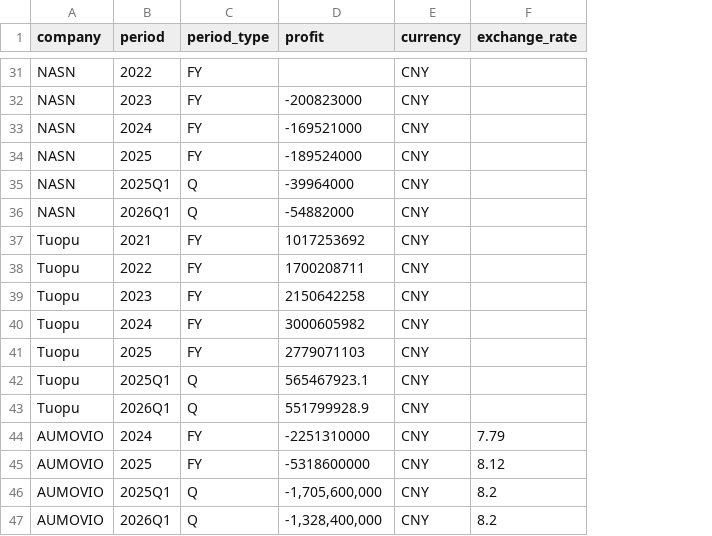
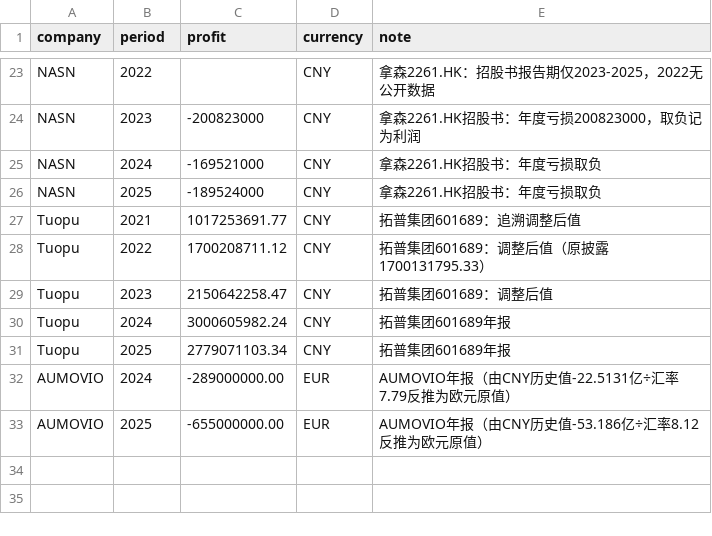
Before and after one commit to Z0228987/Competitor-Analasis, a CSV file: data/fact_profit_history.csv, drawn as a sheet; only a part is shown, gaps mark what is left out; removed rows and columns are numbered as before the commit, all else as after; the diff covers the shown part only; the diff names each change by its address in the sheet, - before the commit and + after, or states it on an @@ line.

```diff
--- a/data/fact_profit_history.csv
+++ b/data/fact_profit_history.csv
-column C (period_type), rows 31-34: all FY; rows 37-41: all FY; rows 44-45: FY | FY
-column F (exchange_rate), rows 44-45: 7.79 | 8.12
+column E (note), rows 23-33: 拿森2261.HK：招股书报告期仅2023-2025，2022无公开数据 | 拿森2261.HK招股书：年度亏损200823000，取负记为利润 | 拿森2261.HK招股书：年度亏损取负 | 拿森2261.HK招股书：年度亏损取负 | 拓普集团601689：追溯调整后值 | 拓普集团601689：调整后值（原披露1700131795.33） | 拓普集团601689：调整后值 | 拓普集团601689年报 | 拓普集团601689年报 | AUMOVIO年报（由CNY历史值-22.5131亿÷汇率7.79反推为欧元原值） | AUMOVIO年报（由CNY历史值-53.186亿÷汇率8.12反推为欧元原值）
-row 35: NASN | 2025Q1 | Q | -39964000 | CNY
-row 36: NASN | 2026Q1 | Q | -54882000 | CNY
-C27 (profit): 1017253692
+C27 (profit): 1017253691.77
-C28 (profit): 1700208711
+C28 (profit): 1700208711.12
-C29 (profit): 2150642258
+C29 (profit): 2150642258.47
-C30 (profit): 3000605982
+C30 (profit): 3000605982.24
-C31 (profit): 2779071103
+C31 (profit): 2779071103.34
-row 42: Tuopu | 2025Q1 | Q | 565467923.1 | CNY
-row 43: Tuopu | 2026Q1 | Q | 551799928.9 | CNY
-C32 (profit): -2251310000
+C32 (profit): -289000000.00
-D32:D33 (currency): CNY
+D32:D33 (currency): EUR
-C33 (profit): -5318600000
+C33 (profit): -655000000.00
-row 46: AUMOVIO | 2025Q1 | Q | -1,705,600,000 | CNY | 8.2
-row 47: AUMOVIO | 2026Q1 | Q | -1,328,400,000 | CNY | 8.2
```
Also changed, not shown: 8 removed rows and 20 edited cells elsewhere in this file.
